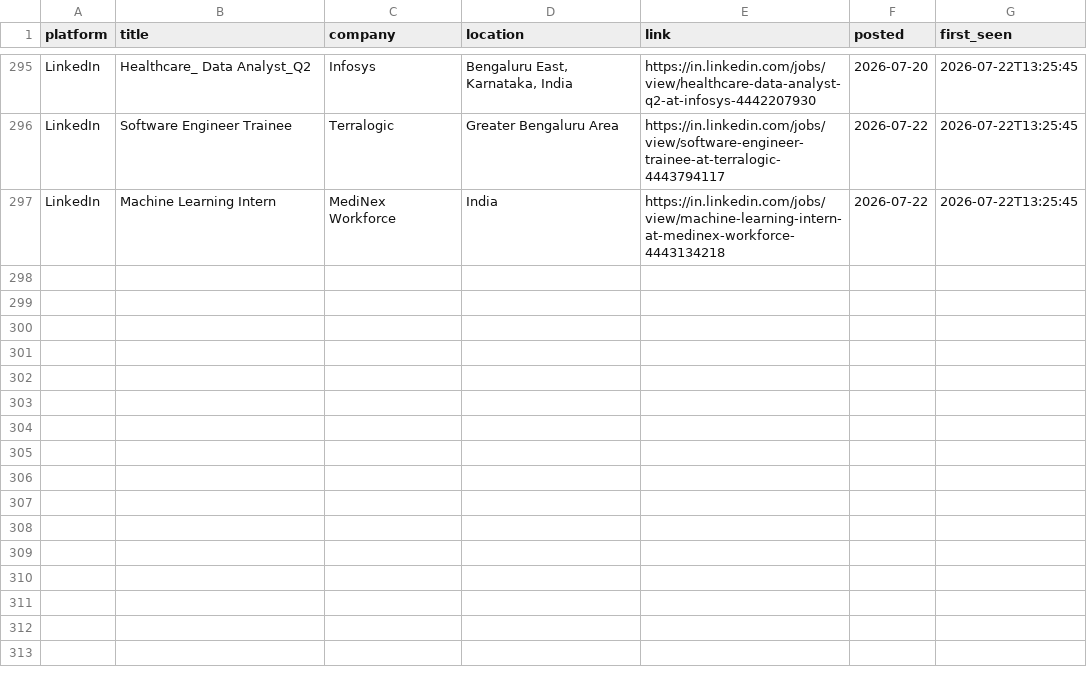
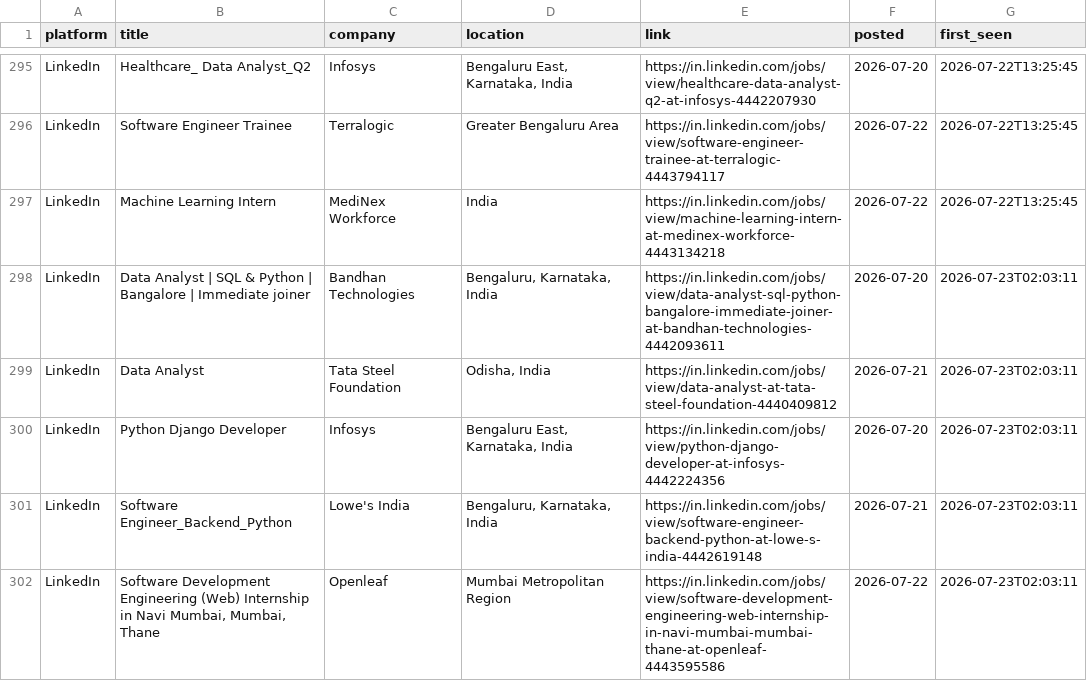
Before and after one commit to Kapilprajapat234/job-alert-bot, a CSV file: data/seen_jobs.csv, drawn as a sheet; only a part is shown, gaps mark what is left out; the diff names each change by its address in the sheet, - before the commit and + after, or states it on an @@ line.

```diff
--- a/data/seen_jobs.csv
+++ b/data/seen_jobs.csv
+row 298: LinkedIn | Data Analyst | SQL & Python | Bangalore | Immediate joiner | Bandhan Technologies | Bengaluru, Karnataka, India | https://in.linkedin.com/jobs/view/data-analyst-sql-python-bangalore-immediate-joiner-at-bandhan-technologies-4442093611 | 2026-07-20 | 2026-07-23T02:03:11
+row 299: LinkedIn | Data Analyst | Tata Steel Foundation | Odisha, India | https://in.linkedin.com/jobs/view/data-analyst-at-tata-steel-foundation-4440409812 | 2026-07-21 | 2026-07-23T02:03:11
+row 300: LinkedIn | Python Django Developer | Infosys | Bengaluru East, Karnataka, India | https://in.linkedin.com/jobs/view/python-django-developer-at-infosys-4442224356 | 2026-07-20 | 2026-07-23T02:03:11
+row 301: LinkedIn | Software Engineer_Backend_Python | Lowe's India | Bengaluru, Karnataka, India | https://in.linkedin.com/jobs/view/software-engineer-backend-python-at-lowe-s-india-4442619148 | 2026-07-21 | 2026-07-23T02:03:11
+row 302: LinkedIn | Software Development Engineering (Web) Internship in Navi Mumbai, Mumbai, Thane | Openleaf | Mumbai Metropolitan Region | https://in.linkedin.com/jobs/view/software-development-engineering-web-internship-in-navi-mumbai-mumbai-thane-at-openleaf-4443595586 | 2026-07-22 | 2026-07-23T02:03:11
```
Also changed, not shown: 2 other files.
